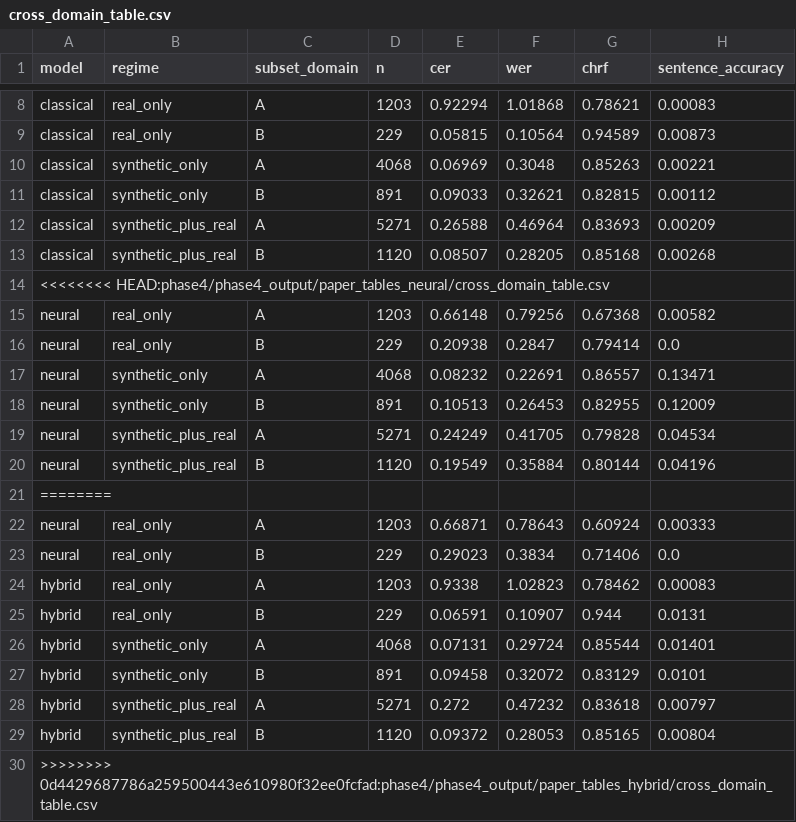
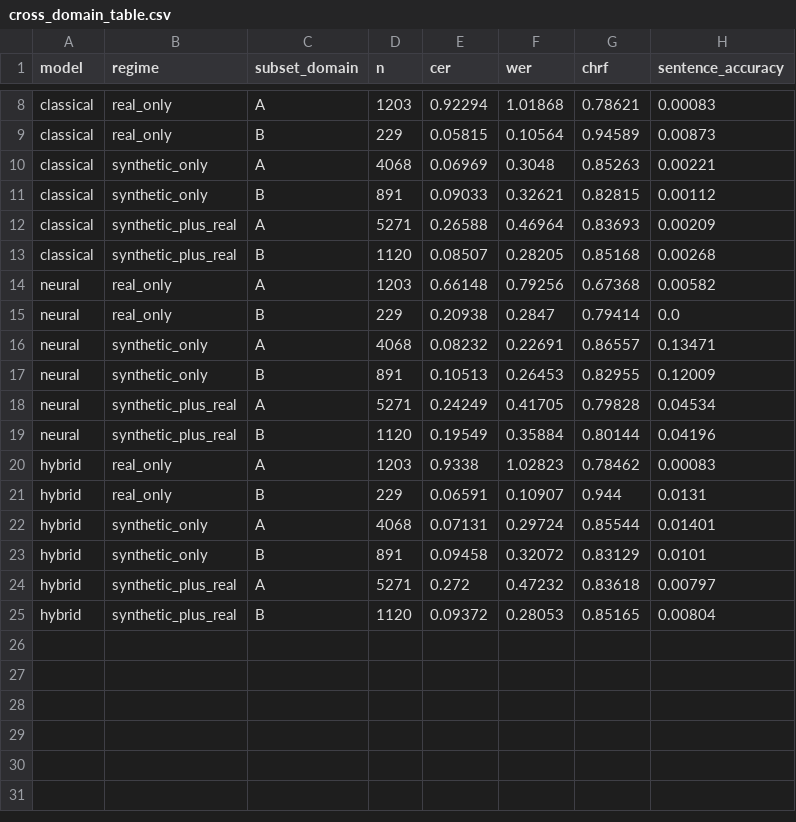
Before and after one commit to martinanajdovska/ocr-vezilka, a CSV file: phase4/phase4_output/paper_tables/cross_domain_table.csv (was phase4/phase4_output/paper_tables_hybrid/cross_domain_table.csv), drawn as a sheet; only a part is shown, gaps mark what is left out.

```diff
--- a/phase4/phase4_output/paper_tables_hybrid/cross_domain_table.csv
+++ b/phase4/phase4_output/paper_tables/cross_domain_table.csv
@@ -13,3 +13,2 @@ classical,synthetic_plus_real,A,5271,0.26588,0.46964,0.83693,0.00209
 classical,synthetic_plus_real,B,1120,0.08507,0.28205,0.85168,0.00268
-<<<<<<<< HEAD:phase4/phase4_output/paper_tables_neural/cross_domain_table.csv
 neural,real_only,A,1203,0.66148,0.79256,0.67368,0.00582
@@ -20,5 +19,2 @@ neural,synthetic_plus_real,A,5271,0.24249,0.41705,0.79828,0.04534
 neural,synthetic_plus_real,B,1120,0.19549,0.35884,0.80144,0.04196
-========
-neural,real_only,A,1203,0.66871,0.78643,0.60924,0.00333
-neural,real_only,B,229,0.29023,0.3834,0.71406,0.0
 hybrid,real_only,A,1203,0.9338,1.02823,0.78462,0.00083
@@ -29,2 +25 @@ hybrid,synthetic_plus_real,A,5271,0.272,0.47232,0.83618,0.00797
 hybrid,synthetic_plus_real,B,1120,0.09372,0.28053,0.85165,0.00804
->>>>>>>> 0d4429687786a259500443e610980f32ee0fcfad:phase4/phase4_output/paper_tables_hybrid/cross_domain_table.csv
```
Also changed, not shown: phase4/phase4_output/paper_tables/calibration.csv, phase4/phase4_output/paper_tables/main_table.csv, 16 other files.
